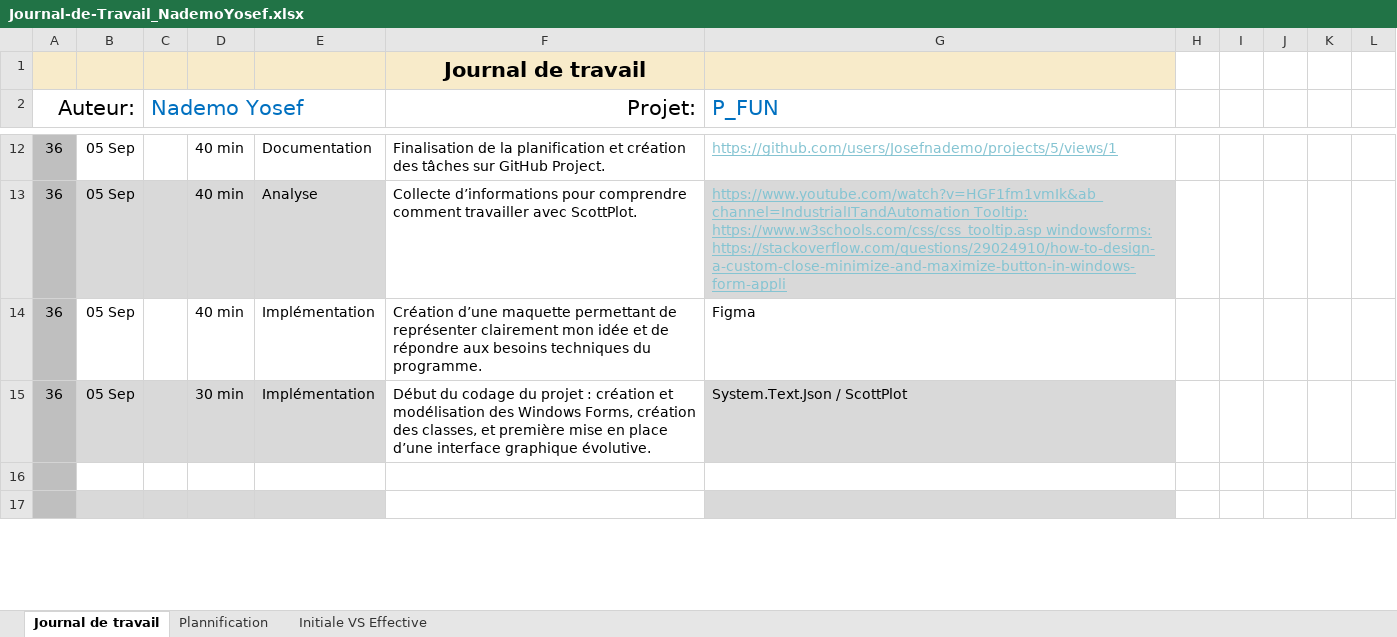
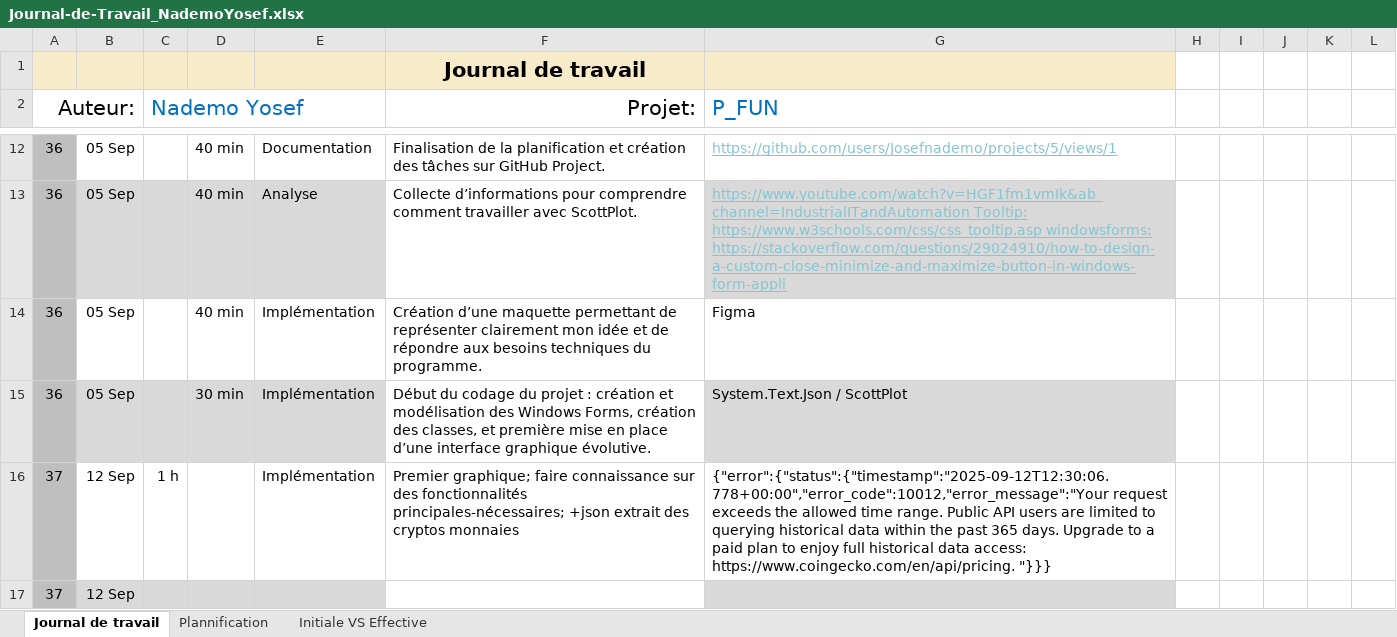
Before and after one commit to Josefnademo/Plot_those_lines, an Excel workbook: doc/Journal-de-Travail_NademoYosef.xlsx, sheet Journal de travail, drawn as a sheet; only a part is shown, gaps mark what is left out; values as stored, in another font and other column widths than the file's, no borders; conditional formats and table styles not drawn; the diff covers the shown part only; the diff names each change by its address in the sheet, - before the commit and + after, or states it on an @@ line.

Commit message:
src/data (data samples); src/(project)first chart was made
src/data(btc_Xdays.json, eth_Xdays.json, pepe_Xdays.json, solana_Xdays.json)

```diff
--- a/doc/Journal-de-Travail_NademoYosef.xlsx (sheet Journal de travail)
+++ b/doc/Journal-de-Travail_NademoYosef.xlsx (sheet Journal de travail)
-row 16: (empty)
+row 16: 37 | 12 Sep | 1 h |  | Implémentation | Premier graphique; faire connaissance sur des fonctionnalités principales-nécessaires; +json extrait des cryptos monnaies | {"error":{"status":{"timestamp":"2025-09-12T12:30:06.778+00:00","error_code":10012,"error_message":"Your request exceeds the allowed time range. Public API users are limited to querying historical data within the past 365 days. Upgrade to a paid plan to enjoy full historical data access: https://www.coingecko.com/en/api/pricing. "}}}
-row 17: (empty)
+row 17: 37 | 12 Sep
```
Also changed, not shown: 6 edited cells and cell formats elsewhere in this sheet, sheet Plannification, hidden cells, charts or pictures, 18 other files.
